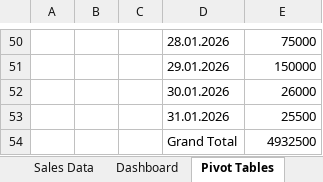
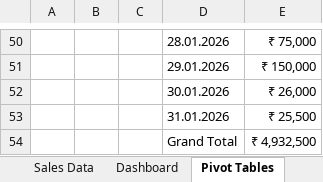
Before and after one commit to prasantht07/sales-performance-dashboard, an Excel workbook: Sales_Performance_Dashboard.xlsx, sheet Pivot Tables, drawn as a sheet; only a part is shown, gaps mark what is left out; values as stored, in another font and other column widths than the file's, no borders; charts and pictures not drawn; the diff covers the shown part only; the diff names each change by its address in the sheet, - before the commit and + after, or states it on an @@ line.

```diff
--- a/Sales_Performance_Dashboard.xlsx (sheet Pivot Tables)
+++ b/Sales_Performance_Dashboard.xlsx (sheet Pivot Tables)
-E50: 75000
+E50: ₹ 75,000
-E51: 150000
+E51: ₹ 150,000
-E52: 26000
+E52: ₹ 26,000
-E53: 25500
+E53: ₹ 25,500
-E54: 4932500
+E54: ₹ 4,932,500
```
Also changed, not shown: 64 edited cells elsewhere in this sheet, charts or pictures.
